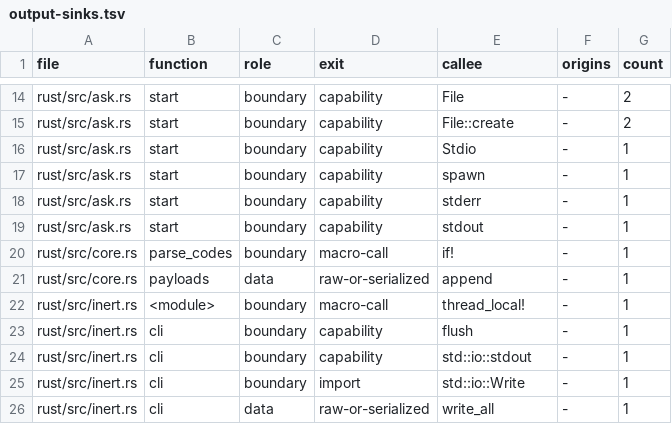
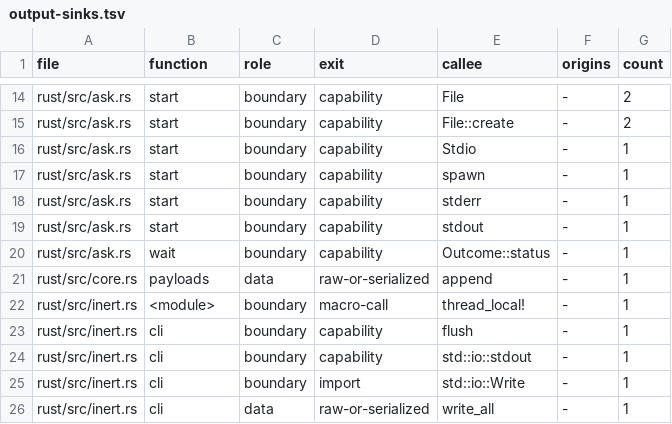
Before and after one commit to aldegad/safedeps, a TSV file: scripts/measure/output-sinks.tsv, drawn as a sheet; only a part is shown, gaps mark what is left out; the diff covers the shown part only.

Commit message:
test: refresh output identities for the outcome renderer

```diff
--- a/scripts/measure/output-sinks.tsv
+++ b/scripts/measure/output-sinks.tsv
@@ -19,3 +19,3 @@ rust/src/ask.rs	start	boundary	capability	stderr	-	1
 rust/src/ask.rs	start	boundary	capability	stdout	-	1
-rust/src/core.rs	parse_codes	boundary	macro-call	if!	-	1
+rust/src/ask.rs	wait	boundary	capability	Outcome::status	-	1
 rust/src/core.rs	payloads	data	raw-or-serialized	append	-	1
```
Also changed, not shown: 5 added rows, 9 removed rows and 3 edited cells elsewhere in this file, 1 other file.
